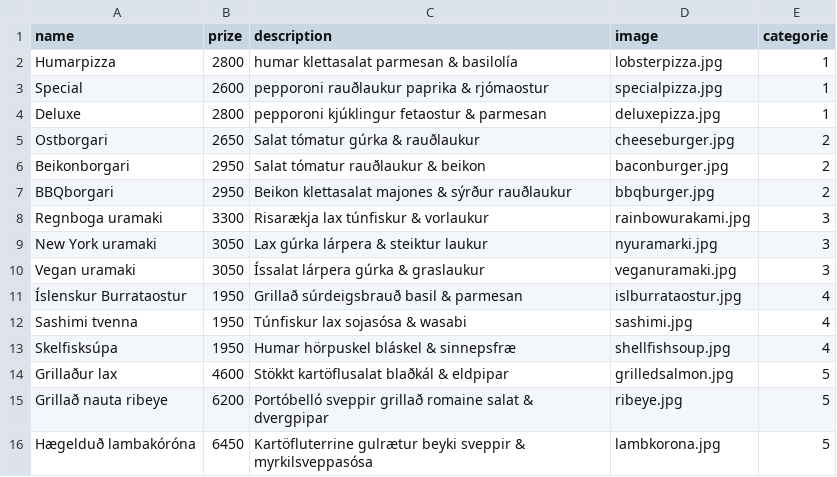
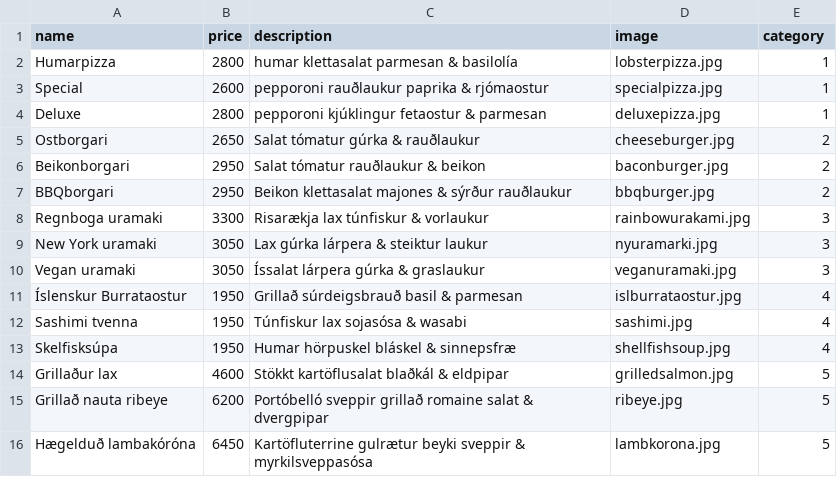
Before and after one commit to fredburger11/vef2-2022-hop1, a CSV file: data/products.csv, drawn as a sheet.

```diff
--- a/data/products.csv
+++ b/data/products.csv
@@ -1,2 +1,2 @@
-name,prize,description,image,categorie
+name,price,description,image,category
 Humarpizza,2800,humar klettasalat parmesan & basilolía,lobsterpizza.jpg,1
```
Also changed, not shown: 10 other files.
